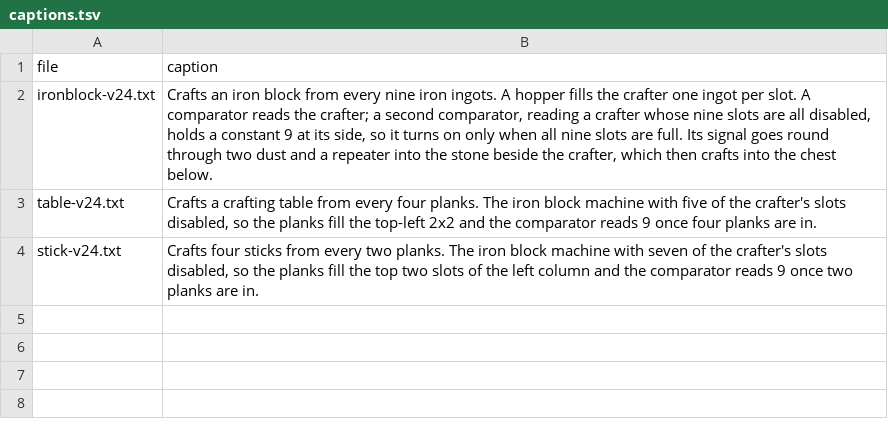
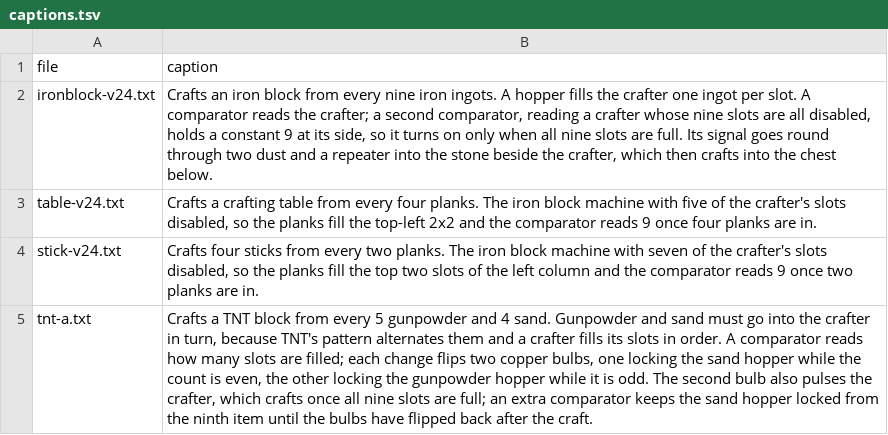
Before and after one commit to vjeux/minecraft-tas, a TSV file: designs/circuits/crafter/archive/captions.tsv, drawn as a sheet; the diff names each change by its address in the sheet, - before the commit and + after, or states it on an @@ line.

```diff
--- a/designs/circuits/crafter/archive/captions.tsv
+++ b/designs/circuits/crafter/archive/captions.tsv
+row 5: tnt-a.txt | Crafts a TNT block from every 5 gunpowder and 4 sand. Gunpowder and sand must go into the crafter in turn, because TNT's pattern alternates them and a crafter fills its slots in order. A comparator reads how many slots are filled; each change flips two copper bulbs, one locking the sand hopper while the count is even, the other locking the gunpowder hopper while it is odd. The second bulb also pulses the crafter, which crafts once all nine slots are full; an extra comparator keeps the sand hopper locked from the ninth item until the bulbs have flipped back after the craft.
```
Also changed, not shown: designs/circuits/catalog.tsv, designs/circuits/crafter/archive/verdicts.tsv, 7 other files.
